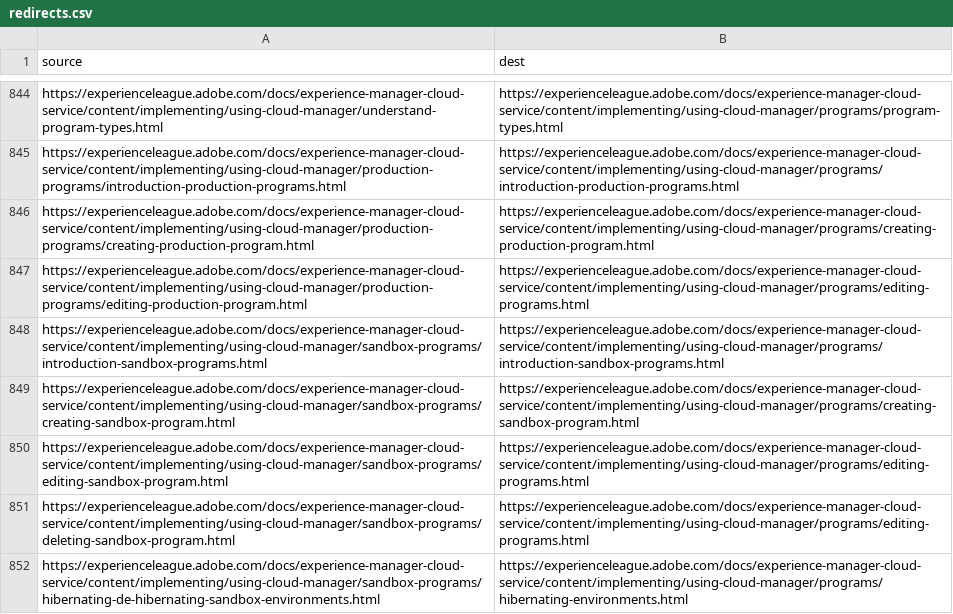
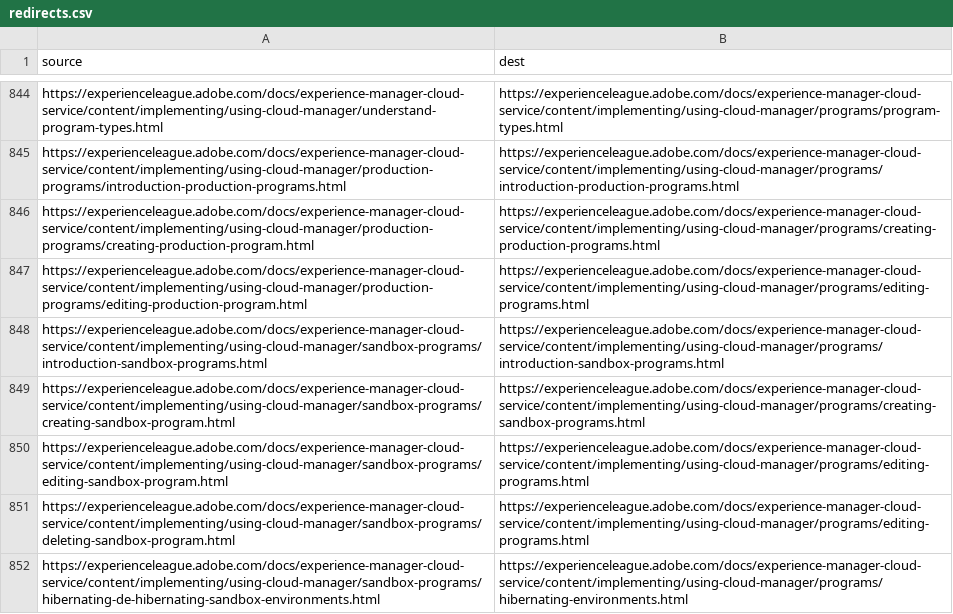
Before and after one commit to AdobeDocs/experience-manager-cloud-service.en, a CSV file: redirects.csv, drawn as a sheet; only a part is shown, gaps mark what is left out.

```diff
--- a/redirects.csv
+++ b/redirects.csv
@@ -845,6 +845,6 @@ https://experienceleague.adobe.com/docs/experience-manager-cloud-service/content
 https://experienceleague.adobe.com/docs/experience-manager-cloud-service/content/implementing/using-cloud-manager/production-programs/introduction-production-programs.html,https://experienceleague.adobe.com/docs/experience-manager-cloud-service/content/implementing/using-cloud-manager/programs/introduction-production-programs.html
-https://experienceleague.adobe.com/docs/experience-manager-cloud-service/content/implementing/using-cloud-manager/production-programs/creating-production-program.html,https://experienceleague.adobe.com/docs/experience-manager-cloud-service/content/implementing/using-cloud-manager/programs/creating-production-program.html
+https://experienceleague.adobe.com/docs/experience-manager-cloud-service/content/implementing/using-cloud-manager/production-programs/creating-production-program.html,https://experienceleague.adobe.com/docs/experience-manager-cloud-service/content/implementing/using-cloud-manager/programs/creating-production-programs.html
 https://experienceleague.adobe.com/docs/experience-manager-cloud-service/content/implementing/using-cloud-manager/production-programs/editing-production-program.html,https://experienceleague.adobe.com/docs/experience-manager-cloud-service/content/implementing/using-cloud-manager/programs/editing-programs.html
 https://experienceleague.adobe.com/docs/experience-manager-cloud-service/content/implementing/using-cloud-manager/sandbox-programs/introduction-sandbox-programs.html,https://experienceleague.adobe.com/docs/experience-manager-cloud-service/content/implementing/using-cloud-manager/programs/introduction-sandbox-programs.html
-https://experienceleague.adobe.com/docs/experience-manager-cloud-service/content/implementing/using-cloud-manager/sandbox-programs/creating-sandbox-program.html,https://experienceleague.adobe.com/docs/experience-manager-cloud-service/content/implementing/using-cloud-manager/programs/creating-sandbox-program.html
+https://experienceleague.adobe.com/docs/experience-manager-cloud-service/content/implementing/using-cloud-manager/sandbox-programs/creating-sandbox-program.html,https://experienceleague.adobe.com/docs/experience-manager-cloud-service/content/implementing/using-cloud-manager/programs/creating-sandbox-programs.html
 https://experienceleague.adobe.com/docs/experience-manager-cloud-service/content/implementing/using-cloud-manager/sandbox-programs/editing-sandbox-program.html,https://experienceleague.adobe.com/docs/experience-manager-cloud-service/content/implementing/using-cloud-manager/programs/editing-programs.html
```
Also changed, not shown: 6 other files.
